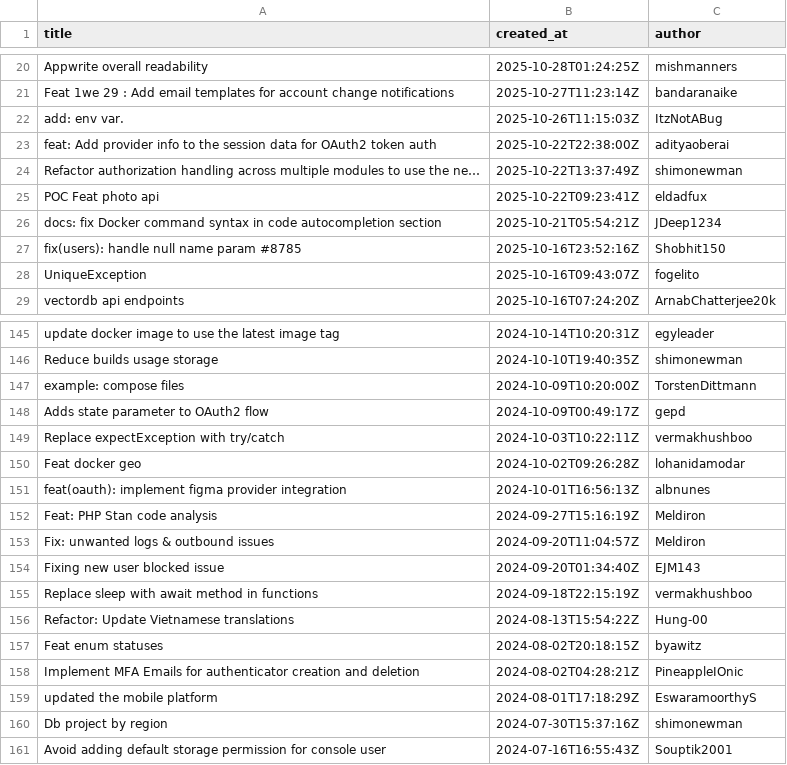
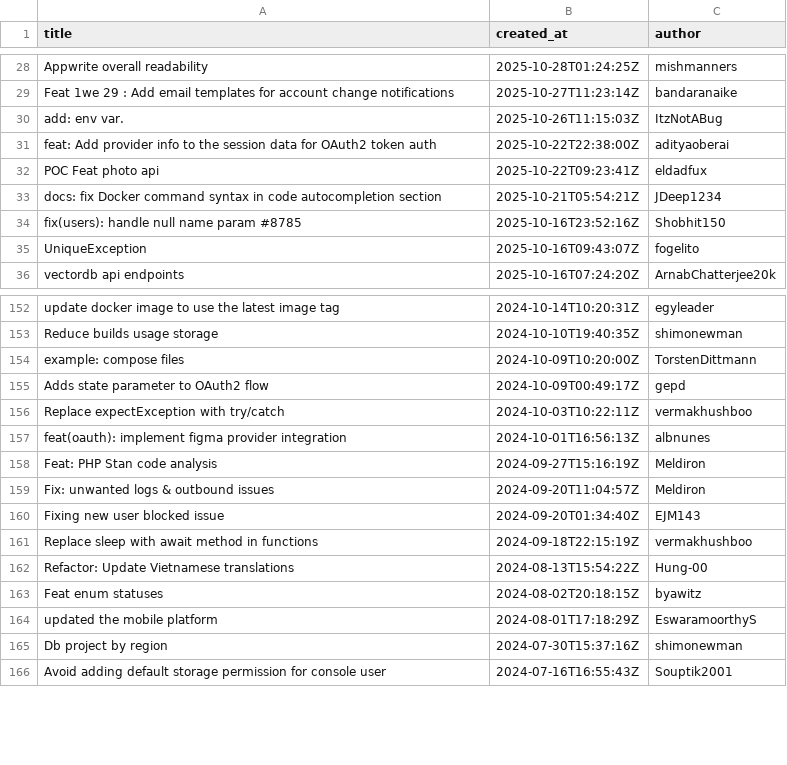
Before and after one commit to vlknbkr/MyTheresa-Assesment, a CSV file: open_prs.csv, drawn as a sheet; only a part is shown, gaps mark what is left out; removed rows and columns are numbered as before the commit, all else as after; the diff covers the shown part only; the diff names each change by its address in the sheet, - before the commit and + after, or states it on an @@ line.

```diff
--- a/open_prs.csv
+++ b/open_prs.csv
-row 24: Refactor authorization handling across multiple modules to use the ne… | 2025-10-22T13:37:49Z | shimonewman
-row 150: Feat docker geo | 2024-10-02T09:26:28Z | lohanidamodar
-row 158: Implement MFA Emails for authenticator creation and deletion | 2024-08-02T04:28:21Z | PineappleIOnic
```
Also changed, not shown: 12 added rows, 4 removed rows and 2 edited cells elsewhere in this file, 20 other files.
